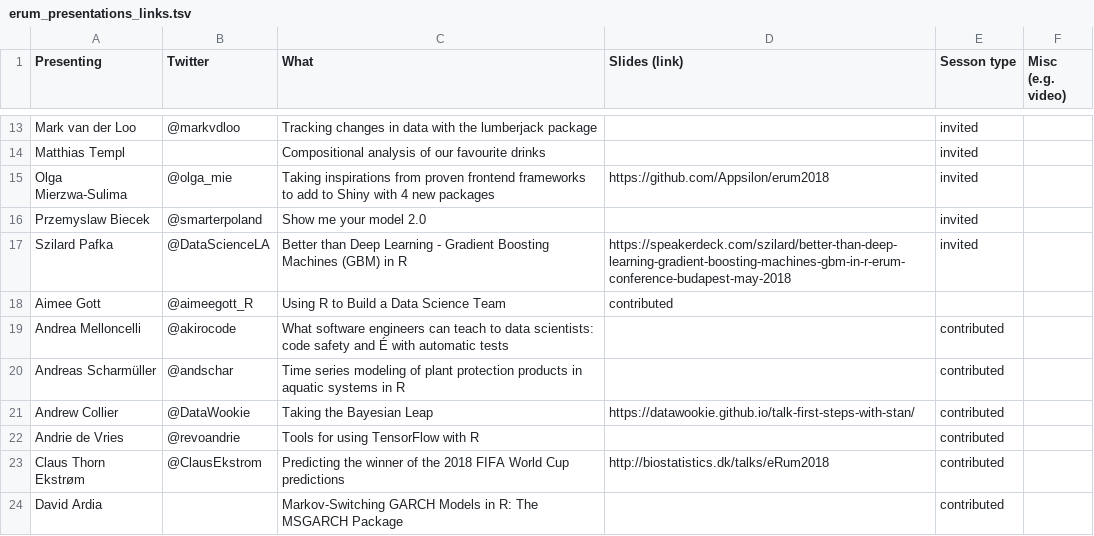
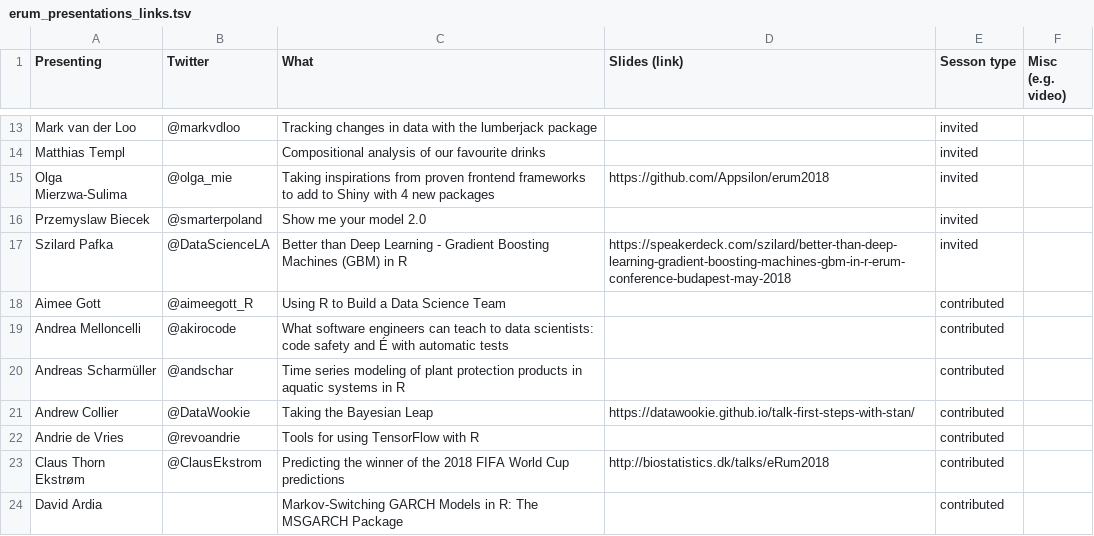
Before and after one commit to federicomarini/erum2018, a TSV file: erum_presentations_links.tsv, drawn as a sheet; only a part is shown, gaps mark what is left out.

Commit message:
Update erum_presentations_links.tsv

```diff
--- a/erum_presentations_links.tsv
+++ b/erum_presentations_links.tsv
@@ -17,3 +17,3 @@ Przemyslaw Biecek 	@smarterpoland	Show me your model 2.0 		invited
 Szilard Pafka 	@DataScienceLA	Better than Deep Learning - Gradient Boosting Machines (GBM) in R 	https://speakerdeck.com/szilard/better-than-deep-learning-gradient-boosting-machines-gbm-in-r-erum-conference-budapest-may-2018	invited	
-Aimee Gott 	@aimeegott_R	Using R to Build a Data Science Team 	contributed	
+Aimee Gott 	@aimeegott_R	Using R to Build a Data Science Team 		contributed	
 Andrea Melloncelli 	@akirocode	What software engineers can teach to data scientists: code safety and É with automatic tests 		contributed	
```
